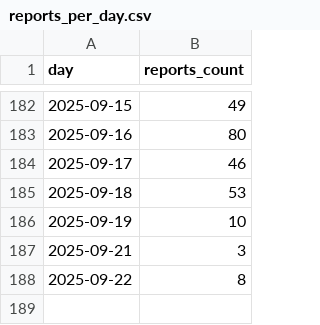
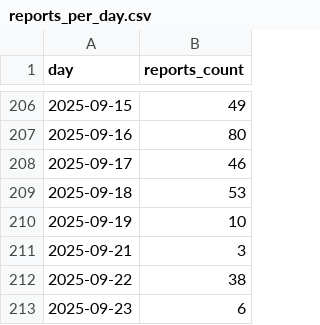
Before and after one commit to leweex95/jarokelo_tracker, a CSV file: data/processed/powerbi/reports_per_day.csv, drawn as a sheet; only a part is shown, gaps mark what is left out; the diff covers the shown part only.

```diff
--- a/data/processed/powerbi/reports_per_day.csv
+++ b/data/processed/powerbi/reports_per_day.csv
@@ -187,2 +211,3 @@ day,reports_count
 2025-09-21,3
-2025-09-22,8
+2025-09-22,38
+2025-09-23,6
```
Also changed, not shown: 24 added rows and 1 edited cell elsewhere in this file, data/processed/powerbi/reports_geo.csv, data/processed/powerbi/reports_per_category.csv, 5 other files.
